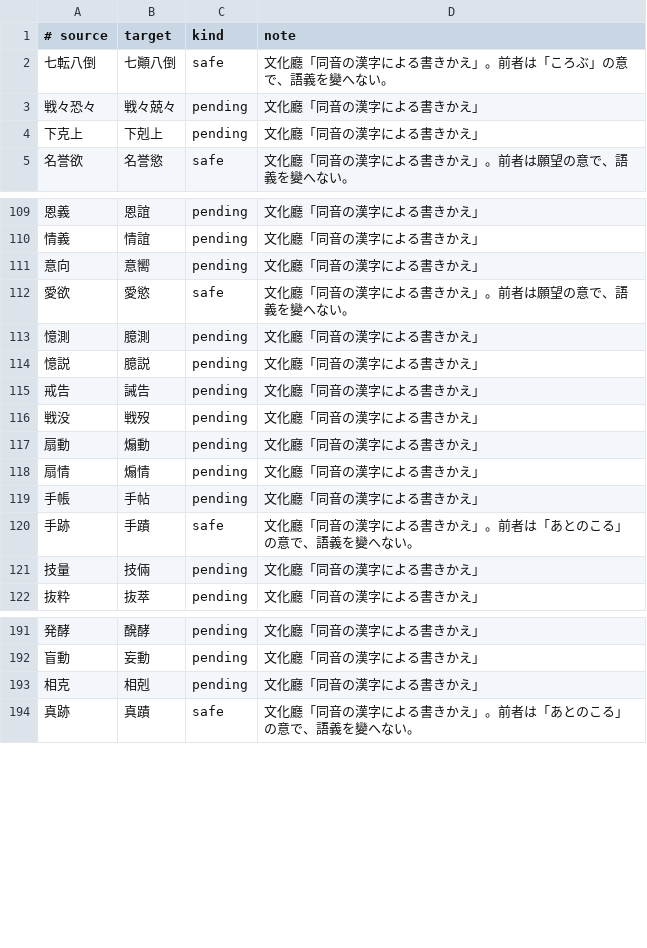
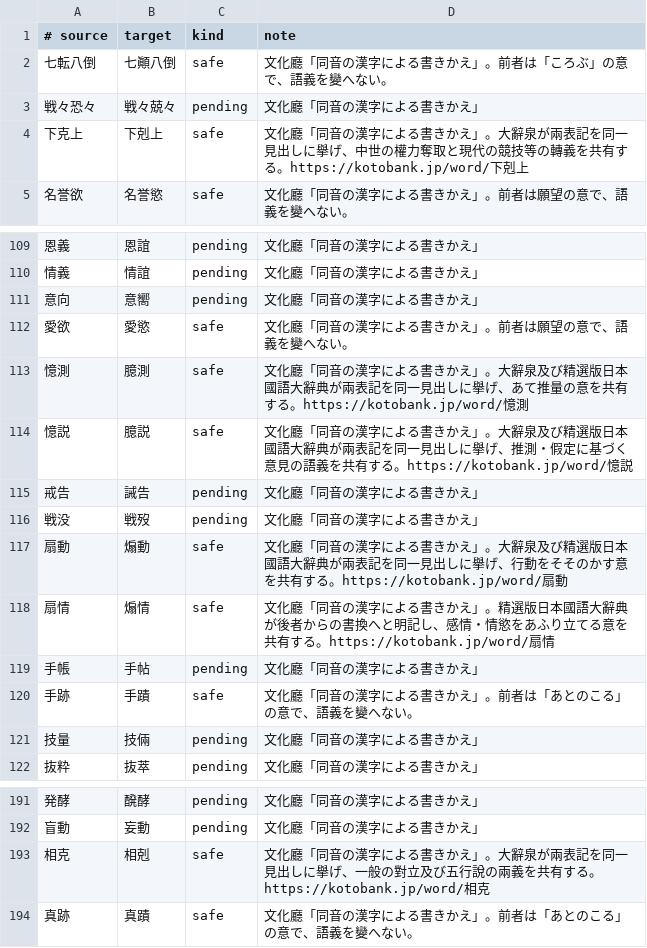
Before and after one commit to c4se-jp/segzi-tools, a TSV file: dic/compound_replacements_bunka.tsv, drawn as a sheet; only a part is shown, gaps mark what is left out.

```diff
--- a/dic/compound_replacements_bunka.tsv
+++ b/dic/compound_replacements_bunka.tsv
@@ -3,3 +3,3 @@
 戦々恐々	戦々兢々	pending	文化廳「同音の漢字による書きかえ」
-下克上	下剋上	pending	文化廳「同音の漢字による書きかえ」
+下克上	下剋上	safe	文化廳「同音の漢字による書きかえ」。大辭泉が兩表記を同一見出しに擧げ、中世の權力奪取と現代の競技等の轉義を共有する。https://kotobank.jp/word/下剋上
 名誉欲	名誉慾	safe	文化廳「同音の漢字による書きかえ」。前者は願望の意で、語義を變へない。
@@ -112,8 +112,8 @@
 愛欲	愛慾	safe	文化廳「同音の漢字による書きかえ」。前者は願望の意で、語義を變へない。
-憶測	臆測	pending	文化廳「同音の漢字による書きかえ」
-憶説	臆説	pending	文化廳「同音の漢字による書きかえ」
+憶測	臆測	safe	文化廳「同音の漢字による書きかえ」。大辭泉及び精選版日本國語大辭典が兩表記を同一見出しに擧げ、あて推量の意を共有する。https://kotobank.jp/word/憶測
+憶説	臆説	safe	文化廳「同音の漢字による書きかえ」。大辭泉及び精選版日本國語大辭典が兩表記を同一見出しに擧げ、推測・假定に基づく意見の語義を共有する。https://kotobank.jp/word/憶説
 戒告	誡告	pending	文化廳「同音の漢字による書きかえ」
 戦没	戦歿	pending	文化廳「同音の漢字による書きかえ」
-扇動	煽動	pending	文化廳「同音の漢字による書きかえ」
-扇情	煽情	pending	文化廳「同音の漢字による書きかえ」
+扇動	煽動	safe	文化廳「同音の漢字による書きかえ」。大辭泉及び精選版日本國語大辭典が兩表記を同一見出しに擧げ、行動をそそのかす意を共有する。https://kotobank.jp/word/扇動
+扇情	煽情	safe	文化廳「同音の漢字による書きかえ」。精選版日本國語大辭典が後者からの書換へと明記し、感情・情慾をあふり立てる意を共有する。https://kotobank.jp/word/扇情
 手帳	手帖	pending	文化廳「同音の漢字による書きかえ」
@@ -192,3 +192,3 @@
 盲動	妄動	pending	文化廳「同音の漢字による書きかえ」
-相克	相剋	pending	文化廳「同音の漢字による書きかえ」
+相克	相剋	safe	文化廳「同音の漢字による書きかえ」。大辭泉が兩表記を同一見出しに擧げ、一般の對立及び五行說の兩義を共有する。https://kotobank.jp/word/相克
 真跡	真蹟	safe	文化廳「同音の漢字による書きかえ」。前者は「あとのこる」の意で、語義を變へない。
```
Also changed, not shown: 1 other file.
